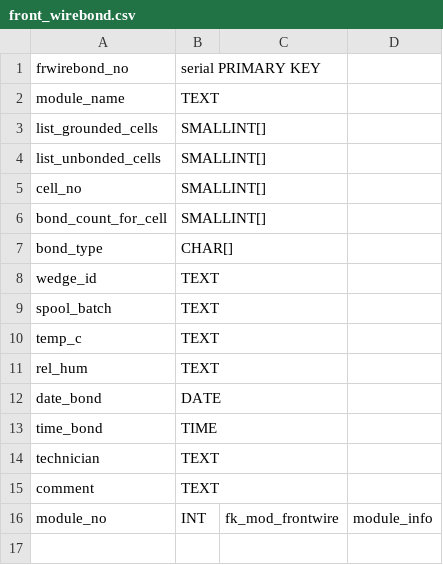
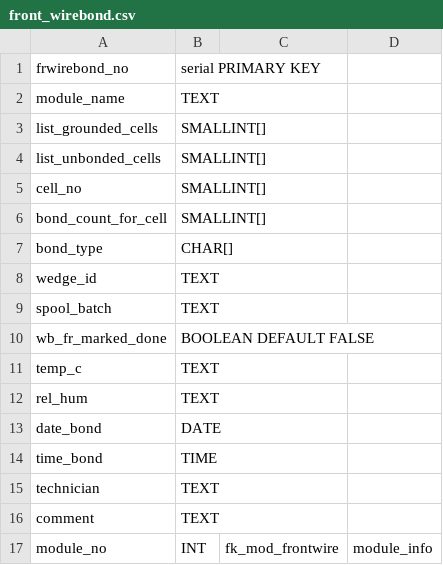
Before and after one commit to cmu-hgc-mac/HGC_DB_postgres, a CSV file: dbase_info/front_wirebond.csv, drawn as a sheet.

```diff
--- a/dbase_info/front_wirebond.csv
+++ b/dbase_info/front_wirebond.csv
@@ -9,2 +9,3 @@ wedge_id,TEXT,,
 spool_batch,TEXT,,
+wb_fr_marked_done,BOOLEAN DEFAULT FALSE,,
 temp_c,TEXT,,
```
Also changed, not shown: dbase_info/back_wirebond.csv.
